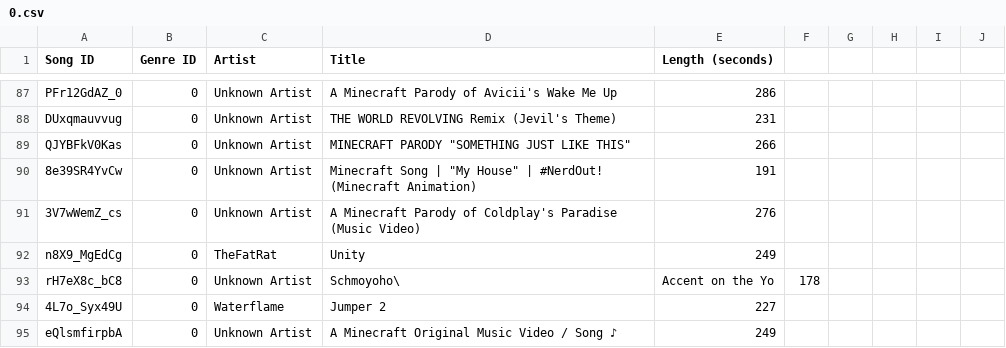
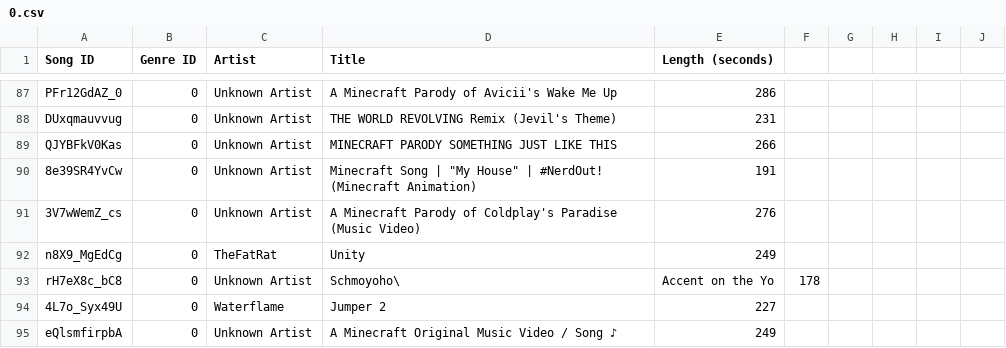
Before and after one commit to sussytier/algorithmtier, a CSV file: 0.csv, drawn as a sheet; only a part is shown, gaps mark what is left out.

Commit message:
Update 0.csv

```diff
--- a/0.csv
+++ b/0.csv
@@ -88,3 +88,3 @@ PFr12GdAZ_0,0,Unknown Artist,A Minecraft Parody of Avicii's Wake Me Up,286
 DUxqmauvvug,0,Unknown Artist,THE WORLD REVOLVING Remix (Jevil's Theme),231
-QJYBFkV0Kas,0,Unknown Artist,MINECRAFT PARODY "SOMETHING JUST LIKE THIS",266
+QJYBFkV0Kas,0,Unknown Artist,MINECRAFT PARODY SOMETHING JUST LIKE THIS,266
 8e39SR4YvCw,0,Unknown Artist,Minecraft Song  | "My House" | #NerdOut! (Minecraft Animation),191
```
